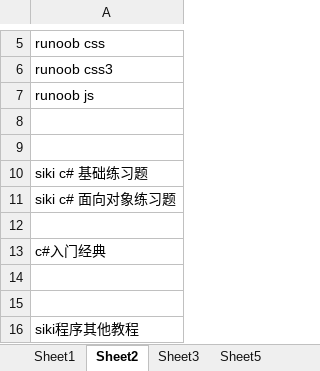
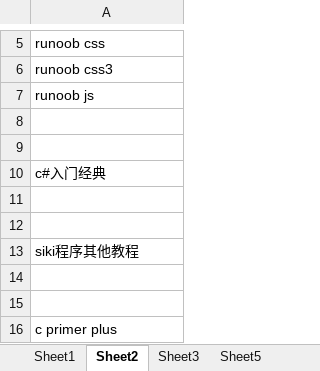
Before and after one commit to Gaolbirdy/VCSharp, an Excel workbook: plan.xlsx, sheet Sheet2, drawn as a sheet; only a part is shown, gaps mark what is left out; the shorter side is filled out with more unchanged rows; values as stored, in another font and other column widths than the file's, no borders; the diff names each change by its address in the sheet, - before the commit and + after, or states it on an @@ line.

```diff
--- a/plan.xlsx (sheet Sheet2)
+++ b/plan.xlsx (sheet Sheet2)
-row 10: siki c# 基础练习题
-row 11: siki c# 面向对象练习题
-row 12: (empty)
```
Also changed, not shown: sheet Sheet1, 1 other file.
